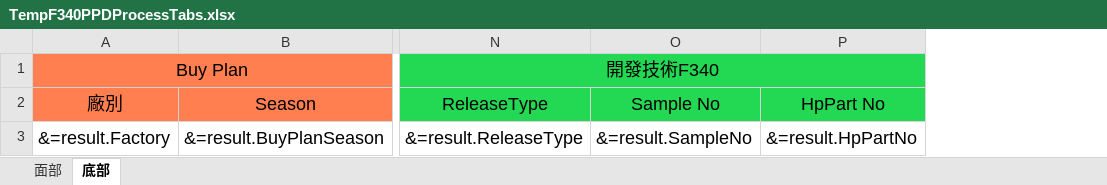
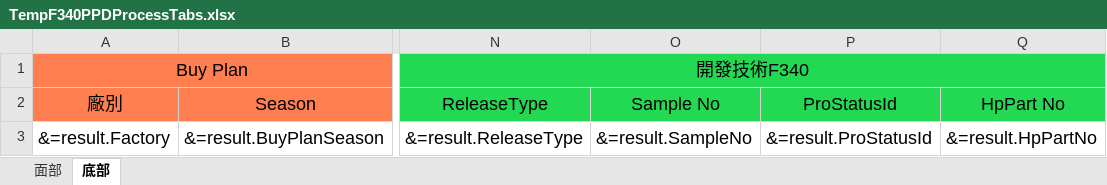
Before and after one commit to tmac2236/DKS, an Excel workbook: DKS-API/Resources/Template/TempF340PPDProcessTabs.xlsx, sheet 底部, drawn as a sheet; only a part is shown, gaps mark what is left out; values as stored, in another font and other column widths than the file's, no borders; the diff names each change by its address in the sheet, - before the commit and + after, or states it on an @@ line.

Commit message:
F340ppd add 'proStatusId'

```diff
--- a/DKS-API/Resources/Template/TempF340PPDProcessTabs.xlsx (sheet 底部)
+++ b/DKS-API/Resources/Template/TempF340PPDProcessTabs.xlsx (sheet 底部)
+column P (ProStatusId), row 3: &=result.ProStatusId
```
Also changed, not shown: sheet 面部, 8 other files.
